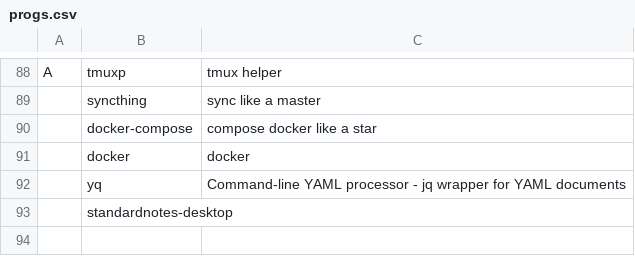
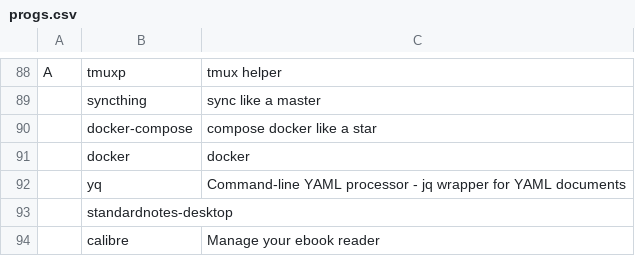
Before and after one commit to divramod/darbs, a CSV file: rice/arch_manjaro_i3/progs.csv, drawn as a sheet; only a part is shown, gaps mark what is left out.

```diff
--- a/rice/arch_manjaro_i3/progs.csv
+++ b/rice/arch_manjaro_i3/progs.csv
@@ -93 +93,2 @@ A,tmuxp,"tmux helper"
 ,standardnotes-desktop,""
+,calibre,"Manage your ebook reader"
```
Also changed, not shown: 1 other file.
